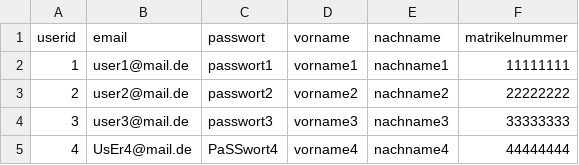
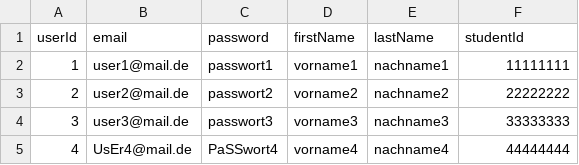
Before and after one commit to Yonom/Correctly, a CSV file: .keys/users.csv, drawn as a sheet; removed rows and columns are numbered as before the commit, all else as after; the diff names each change by its address in the sheet, - before the commit and + after, or states it on an @@ line.

Commit message:
Update users.csv

```diff
--- a/.keys/users.csv
+++ b/.keys/users.csv
-row 1: userid | email | passwort | vorname | nachname | matrikelnummer
+row 1: userId | email | password | firstName | lastName | studentId
```
